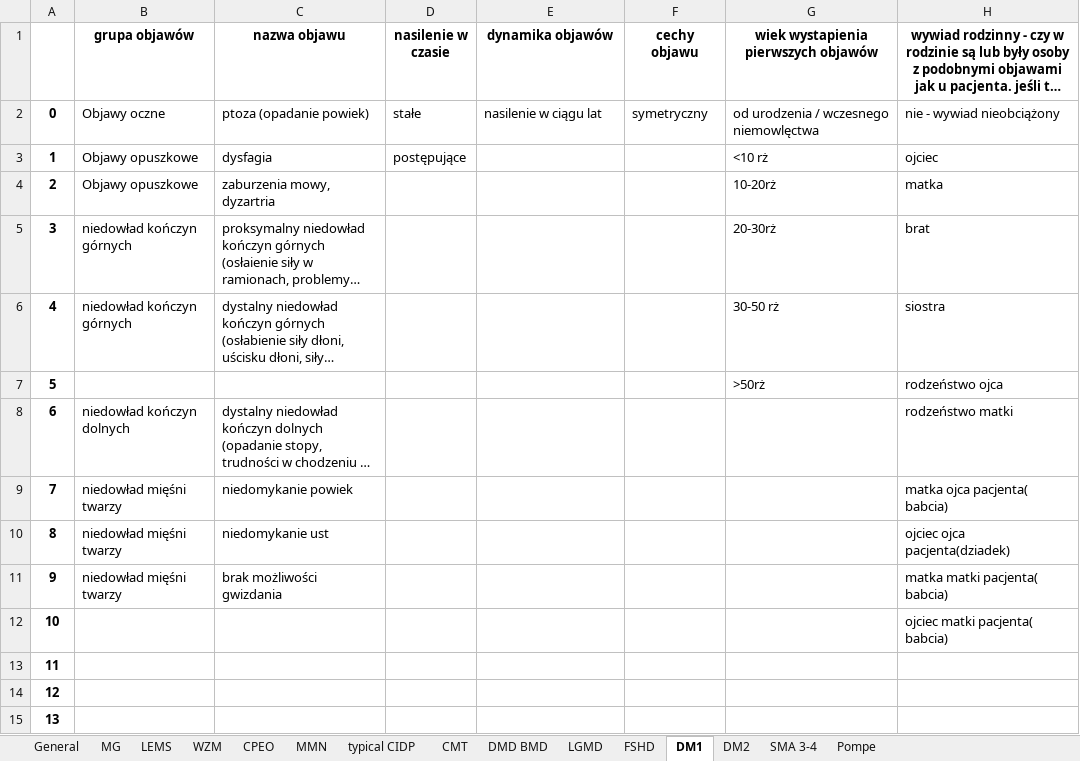
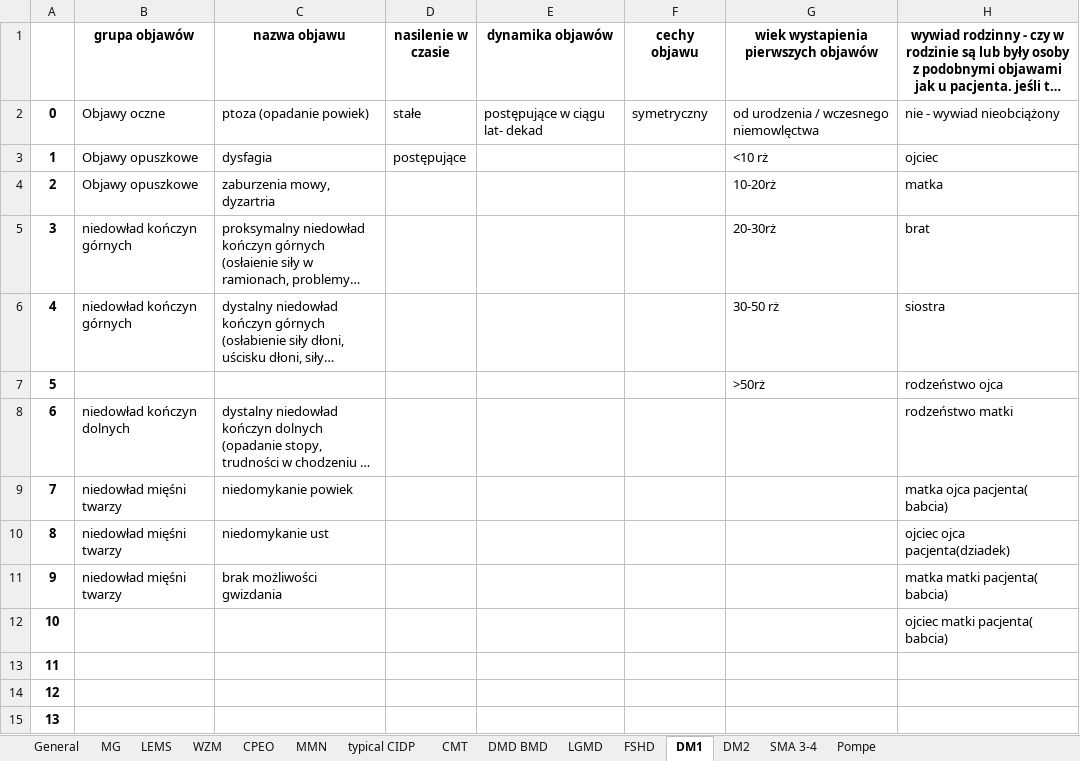
Before and after one commit to Ahmed-Haitham/CE-IT-Hub-Hackathon-2024, an Excel workbook: data/transformed_data07_03_24.xlsx, sheet DM1, drawn as a sheet; only a part is shown; long unchanged cells end in …; values as stored, in another font and other column widths than the file's, no borders; the diff names each change by its address in the sheet, - before the commit and + after, or states it on an @@ line.

Commit message:
Add files via upload

```diff
--- a/data/transformed_data07_03_24.xlsx (sheet DM1)
+++ b/data/transformed_data07_03_24.xlsx (sheet DM1)
-E2 (dynamika objawów): nasilenie w ciągu lat
+E2 (dynamika objawów): postępujące w ciągu lat- dekad
```
Also changed, not shown: sheet General.
